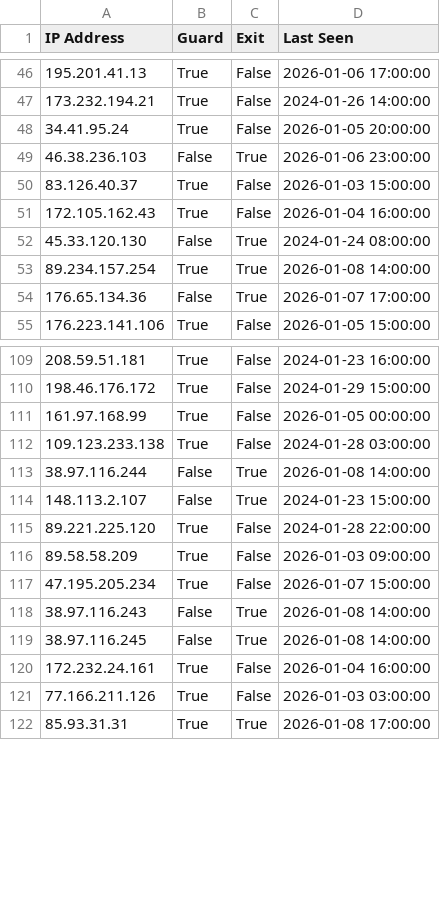
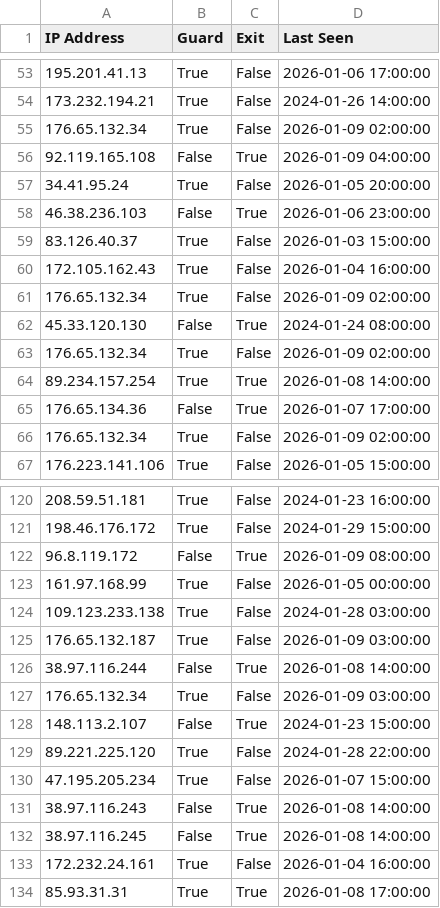
Before and after one commit to jjewitt/TOR_List, a CSV file: lists/recent_nodes.csv, drawn as a sheet; only a part is shown, gaps mark what is left out; the diff covers the shown part only.

```diff
--- a/lists/recent_nodes.csv
+++ b/lists/recent_nodes.csv
@@ -47,2 +54,4 @@ IP Address,Guard,Exit,Last Seen
 173.232.194.21,True,False,2024-01-26 14:00:00
+176.65.132.34,True,False,2026-01-09 02:00:00
+92.119.165.108,False,True,2026-01-09 04:00:00
 34.41.95.24,True,False,2026-01-05 20:00:00
@@ -51,5 +60,8 @@ IP Address,Guard,Exit,Last Seen
 172.105.162.43,True,False,2026-01-04 16:00:00
+176.65.132.34,True,False,2026-01-09 02:00:00
 45.33.120.130,False,True,2024-01-24 08:00:00
+176.65.132.34,True,False,2026-01-09 02:00:00
 89.234.157.254,True,True,2026-01-08 14:00:00
 176.65.134.36,False,True,2026-01-07 17:00:00
+176.65.132.34,True,False,2026-01-09 02:00:00
 176.223.141.106,True,False,2026-01-05 15:00:00
@@ -110,8 +121,10 @@ IP Address,Guard,Exit,Last Seen
 198.46.176.172,True,False,2024-01-29 15:00:00
+96.8.119.172,False,True,2026-01-09 08:00:00
 161.97.168.99,True,False,2026-01-05 00:00:00
 109.123.233.138,True,False,2024-01-28 03:00:00
+176.65.132.187,True,False,2026-01-09 03:00:00
 38.97.116.244,False,True,2026-01-08 14:00:00
+176.65.132.34,True,False,2026-01-09 03:00:00
 148.113.2.107,False,True,2024-01-23 15:00:00
 89.221.225.120,True,False,2024-01-28 22:00:00
-89.58.58.209,True,False,2026-01-03 09:00:00
 47.195.205.234,True,False,2026-01-07 15:00:00
@@ -120,3 +133,2 @@ IP Address,Guard,Exit,Last Seen
 172.232.24.161,True,False,2026-01-04 16:00:00
-77.166.211.126,True,False,2026-01-03 03:00:00
 85.93.31.31,True,True,2026-01-08 17:00:00
```
Also changed, not shown: 13 added rows, 6 removed rows and 4 edited cells elsewhere in this file, lists/exit_nodes.csv, lists/guard_nodes.csv, 1 other file.
